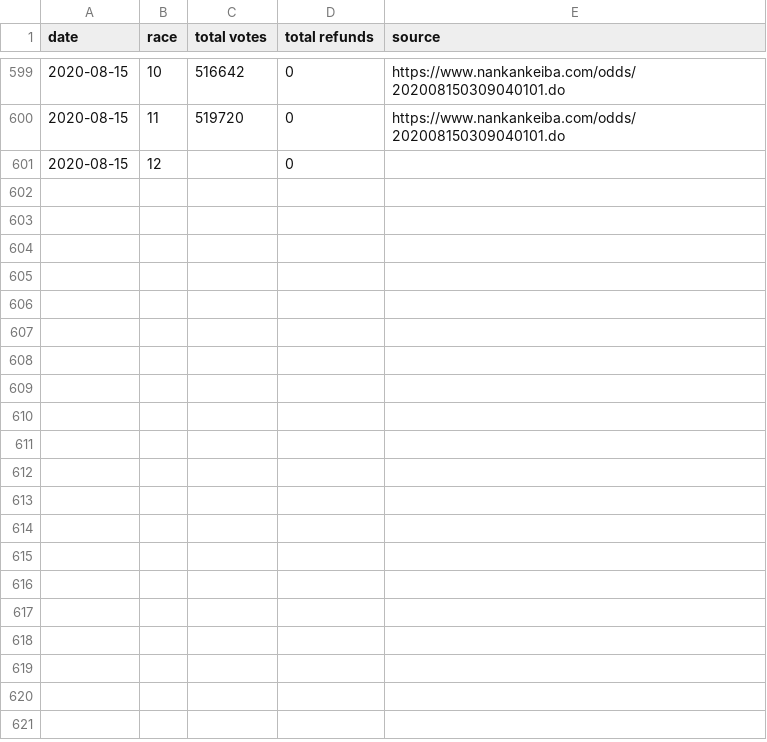
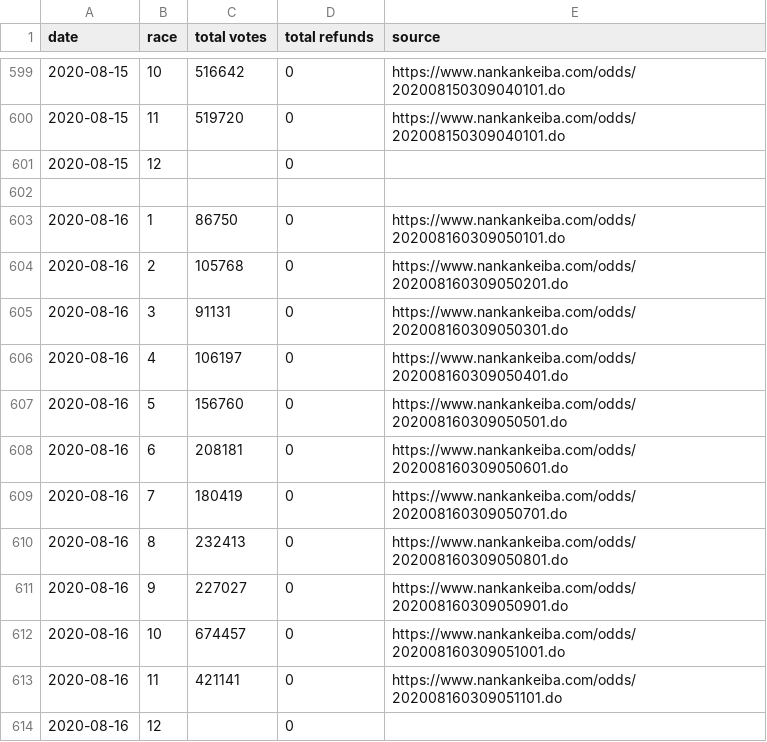
Before and after one commit to yuw/banei-votes, a CSV file: banei-votes-2020.csv, drawn as a sheet; only a part is shown, gaps mark what is left out.

```diff
--- a/banei-votes-2020.csv
+++ b/banei-votes-2020.csv
@@ -601 +601,14 @@
 2020-08-15,12,,0,""
+
+2020-08-16,1,86750,0,"https://www.nankankeiba.com/odds/202008160309050101.do"
+2020-08-16,2,105768,0,"https://www.nankankeiba.com/odds/202008160309050201.do"
+2020-08-16,3,91131,0,"https://www.nankankeiba.com/odds/202008160309050301.do"
+2020-08-16,4,106197,0,"https://www.nankankeiba.com/odds/202008160309050401.do"
+2020-08-16,5,156760,0,"https://www.nankankeiba.com/odds/202008160309050501.do"
+2020-08-16,6,208181,0,"https://www.nankankeiba.com/odds/202008160309050601.do"
+2020-08-16,7,180419,0,"https://www.nankankeiba.com/odds/202008160309050701.do"
+2020-08-16,8,232413,0,"https://www.nankankeiba.com/odds/202008160309050801.do"
+2020-08-16,9,227027,0,"https://www.nankankeiba.com/odds/202008160309050901.do"
+2020-08-16,10,674457,0,"https://www.nankankeiba.com/odds/202008160309051001.do"
+2020-08-16,11,421141,0,"https://www.nankankeiba.com/odds/202008160309051101.do"
+2020-08-16,12,,0,""
```
Also changed, not shown: official-sales-2020.csv.
